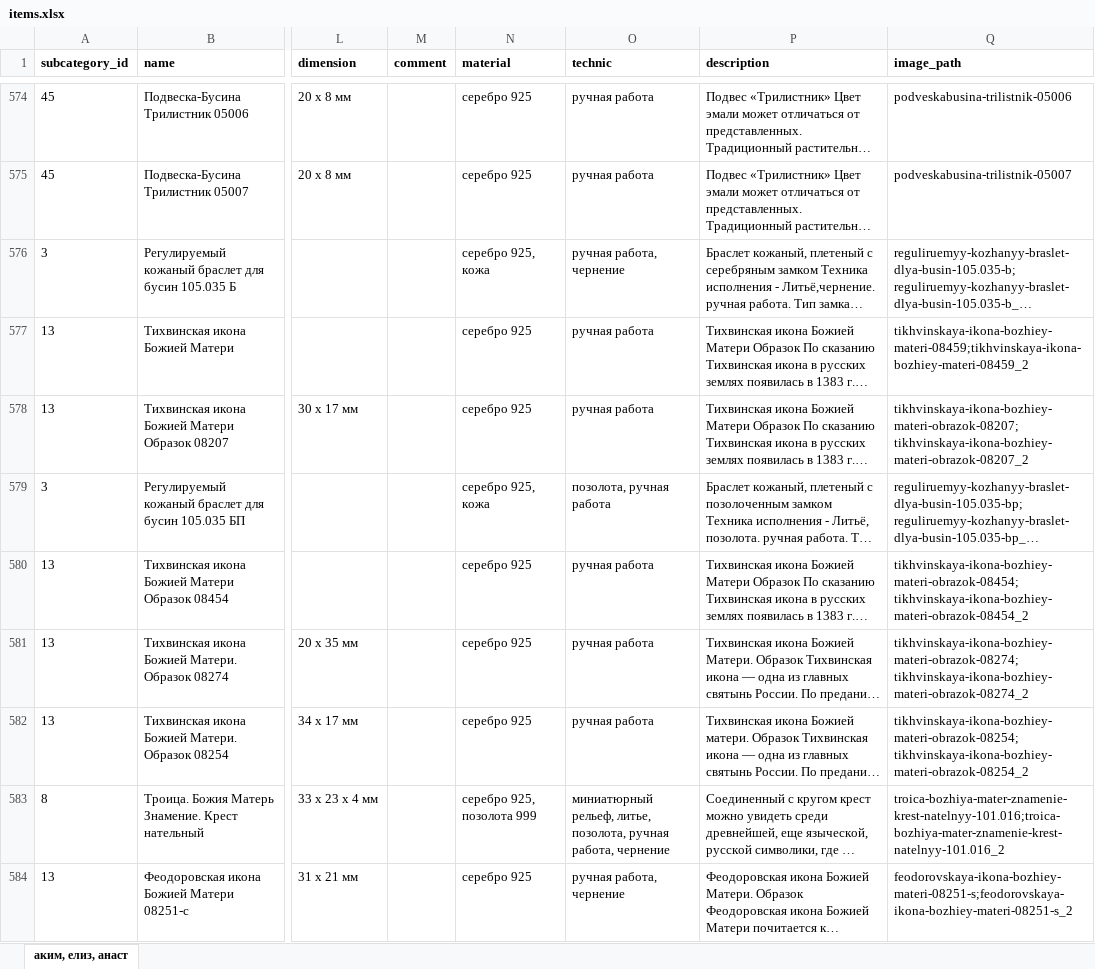
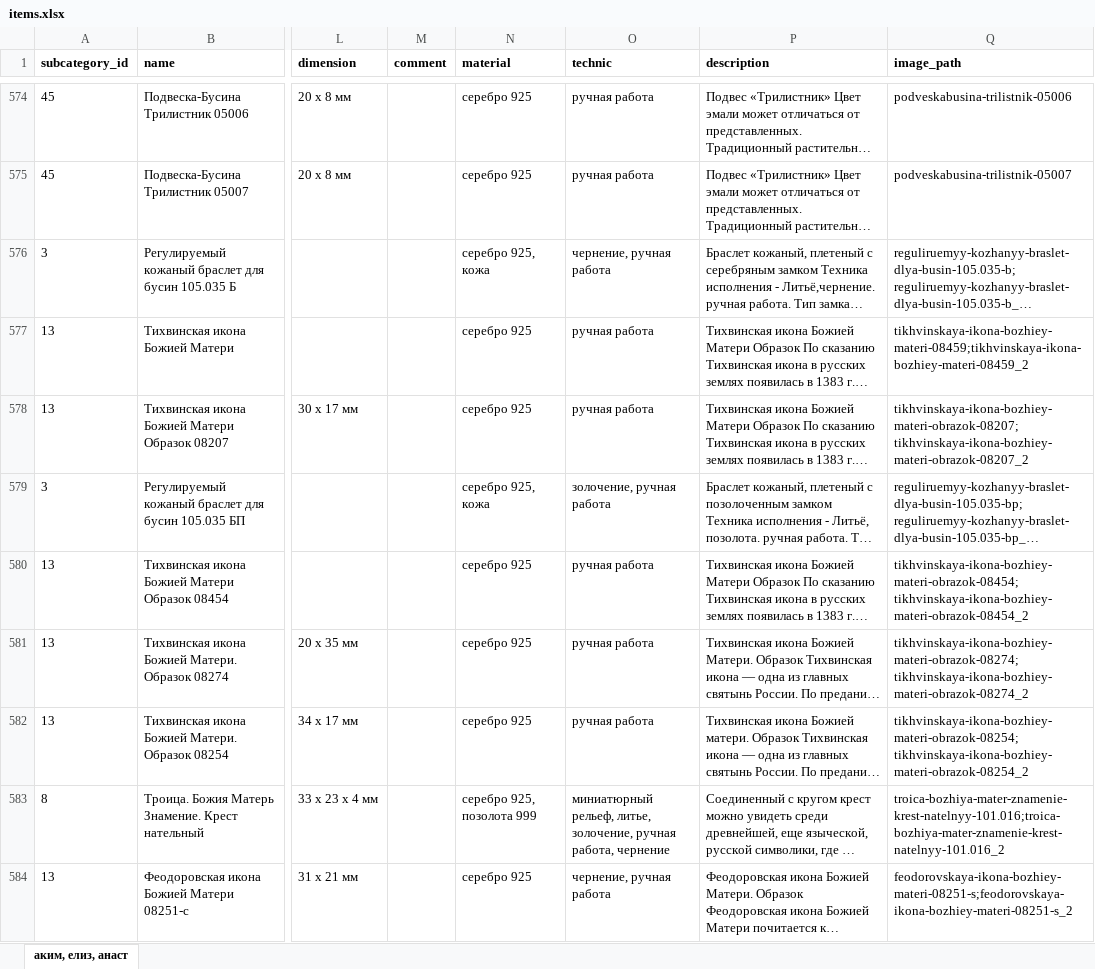
Before and after one commit to stplat/parser, an Excel workbook: update_db/items.xlsx, sheet аким, елиз, анаст, drawn as a sheet; only a part is shown, gaps mark what is left out; long unchanged cells end in …; values as stored, in another font and other column widths than the file's, no borders; the diff covers the shown part only; the diff names each change by its address in the sheet, - before the commit and + after, or states it on an @@ line.

```diff
--- a/update_db/items.xlsx (sheet аким, елиз, анаст)
+++ b/update_db/items.xlsx (sheet аким, елиз, анаст)
-O576 (technic): ручная работа, чернение
+O576 (technic): чернение, ручная работа
-O579 (technic): позолота, ручная работа
+O579 (technic): золочение, ручная работа
-O583 (technic): …рельеф, литье, позолота, ручная работа,…
+O583 (technic): …рельеф, литье, золочение, ручная работа,…
-O584 (technic): ручная работа, чернение
+O584 (technic): чернение, ручная работа
```
Also changed, not shown: 2 added rows and 178 edited cells elsewhere in this sheet, 1 other file.
